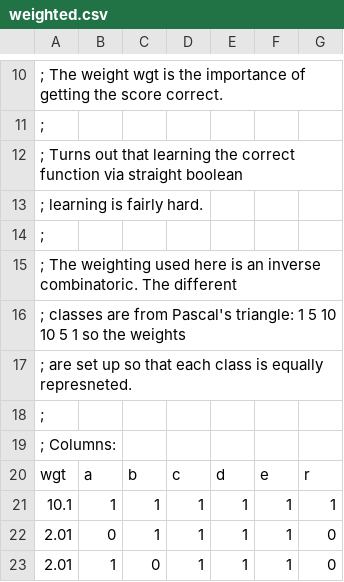
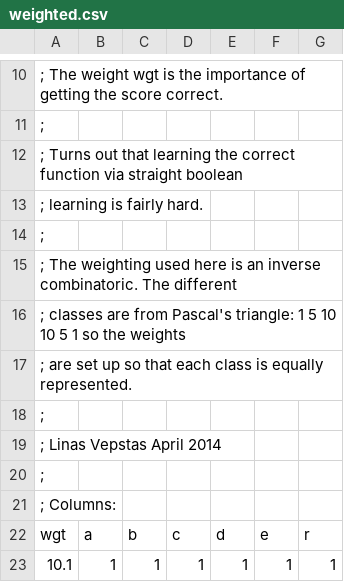
Before and after one commit to opencog/dimensional-embedding, a CSV file: moses/weighted.csv, drawn as a sheet; only a part is shown, gaps mark what is left out; the shorter side is filled out with more unchanged rows.

```diff
--- a/moses/weighted.csv
+++ b/moses/weighted.csv
@@ -16,3 +16,5 @@
 ; classes are from Pascal's triangle: 1 5 10 10 5 1  so the weights
-; are set up so that each class is equally represneted.
+; are set up so that each class is equally represented.
+;
+; Linas Vepstas April 2014
 ;
```
Also changed, not shown: 2 other files.
